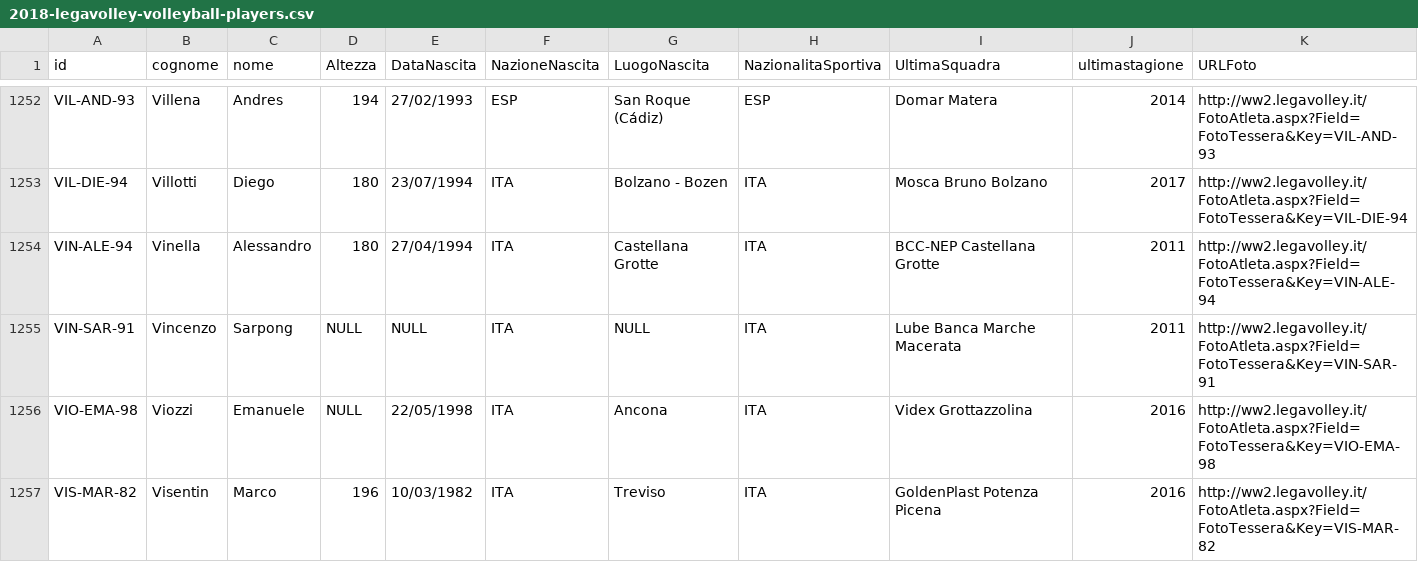
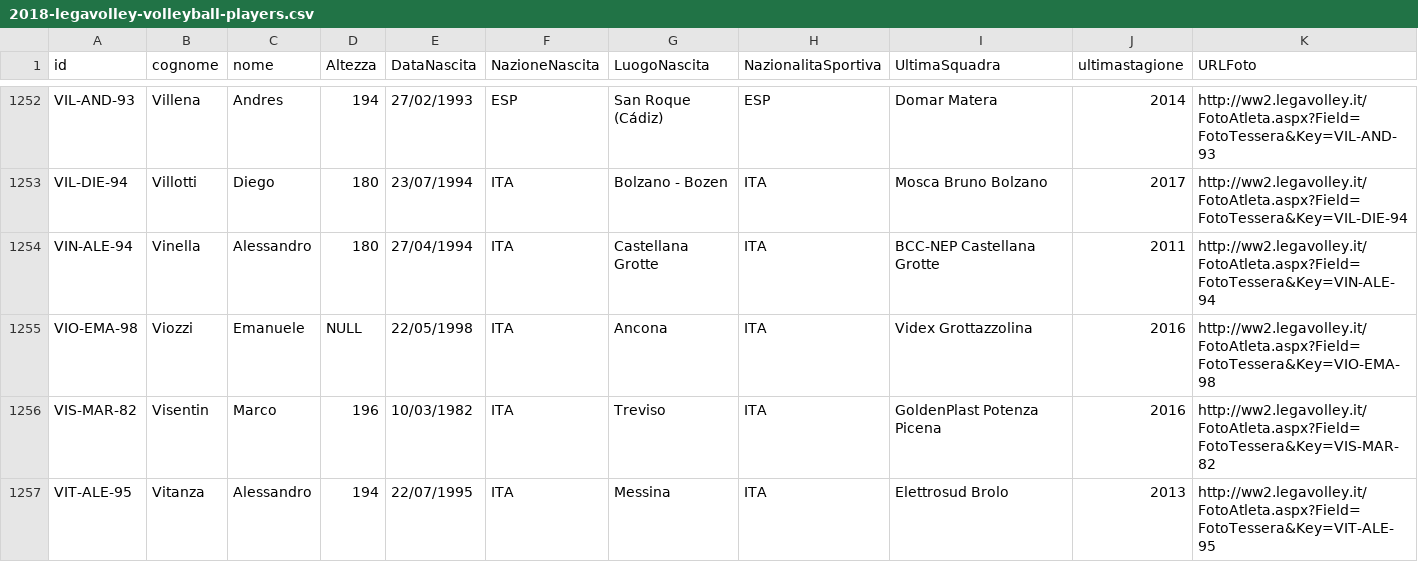
Before and after one commit to valerio-bozzolan/Wikimedia-Valerio-Bozzolan-bot-tasks, a CSV file: 2018-06-wikidata-volleyball-players/data/2018-legavolley-volleyball-players.csv, drawn as a sheet; only a part is shown, gaps mark what is left out; the shorter side is filled out with more unchanged rows.

```diff
--- a/2018-06-wikidata-volleyball-players/data/2018-legavolley-volleyball-players.csv
+++ b/2018-06-wikidata-volleyball-players/data/2018-legavolley-volleyball-players.csv
@@ -1254,3 +1254,2 @@ VIL-DIE-94,Villotti,Diego,180,23/07/1994,ITA,Bolzano - Bozen,ITA,Mosca Bruno Bol
 VIN-ALE-94,Vinella,Alessandro,180,27/04/1994,ITA,Castellana Grotte,ITA,BCC-NEP Castellana Grotte,2011,http://ww2.legavolley.it/FotoAtleta.aspx?Field=FotoTessera&Key=VIN-ALE-94
-VIN-SAR-91,Vincenzo,Sarpong,NULL,NULL,ITA,NULL,ITA,Lube Banca Marche Macerata,2011,http://ww2.legavolley.it/FotoAtleta.aspx?Field=FotoTessera&Key=VIN-SAR-91
 VIO-EMA-98,Viozzi,Emanuele,NULL,22/05/1998,ITA,Ancona,ITA,Videx Grottazzolina,2016,http://ww2.legavolley.it/FotoAtleta.aspx?Field=FotoTessera&Key=VIO-EMA-98
```
Also changed, not shown: 2 other files.
